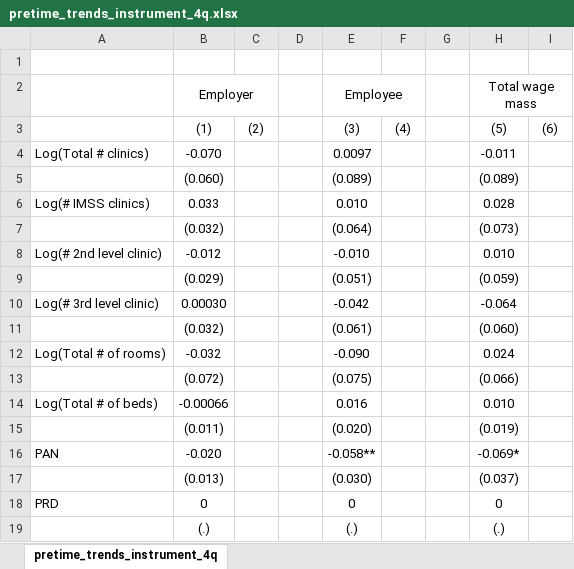
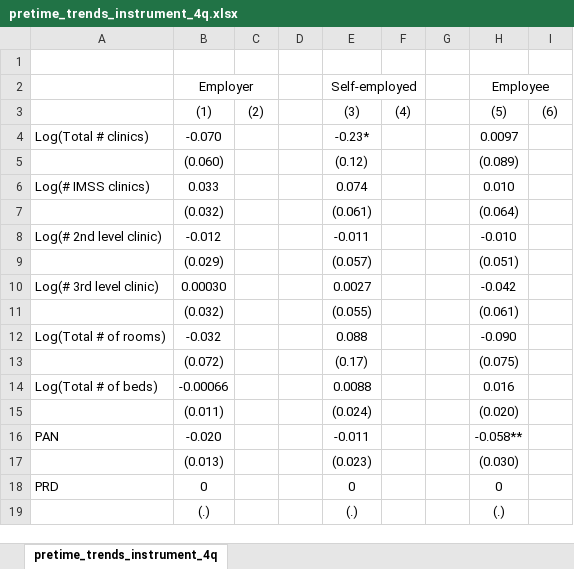
Before and after one commit to isaacmeza/imss_sp, an Excel workbook: Tables/pretime_trends_instrument_4q.xlsx, sheet pretime_trends_instrument_4q, drawn as a sheet; only a part is shown; values as stored, in another font and other column widths than the file's, no borders; removed rows and columns are numbered as before the commit, all else as after; the diff covers the shown part only; the diff names each change by its address in the sheet, - before the commit and + after, or states it on an @@ line.

```diff
--- a/Tables/pretime_trends_instrument_4q.xlsx (sheet pretime_trends_instrument_4q)
+++ b/Tables/pretime_trends_instrument_4q.xlsx (sheet pretime_trends_instrument_4q)
-row 2:  | Employer |  |  | Employee |  |  | Total wage mass
+row 2:  | Employer |  |  | Self-employed |  |  | Employee
-E4: 0.0097
+E4: -0.23*
-H4: -0.011
+H4: 0.0097
-E5: (0.089)
+E5: (0.12)
-E6: 0.010
+E6: 0.074
-H6: 0.028
+H6: 0.010
-row 7:  | (0.032) |  |  | (0.064) |  |  | (0.073)
+row 7:  | (0.032) |  |  | (0.061) |  |  | (0.064)
-E8: -0.010
+E8: -0.011
-H8: 0.010
+H8: -0.010
-row 9:  | (0.029) |  |  | (0.051) |  |  | (0.059)
+row 9:  | (0.029) |  |  | (0.057) |  |  | (0.051)
-E10: -0.042
+E10: 0.0027
-H10: -0.064
+H10: -0.042
-row 11:  | (0.032) |  |  | (0.061) |  |  | (0.060)
+row 11:  | (0.032) |  |  | (0.055) |  |  | (0.061)
-E12: -0.090
+E12: 0.088
-H12: 0.024
+H12: -0.090
-row 13:  | (0.072) |  |  | (0.075) |  |  | (0.066)
+row 13:  | (0.072) |  |  | (0.17) |  |  | (0.075)
-E14: 0.016
+E14: 0.0088
-H14: 0.010
+H14: 0.016
-row 15:  | (0.011) |  |  | (0.020) |  |  | (0.019)
+row 15:  | (0.011) |  |  | (0.024) |  |  | (0.020)
-E16: -0.058**
+E16: -0.011
-H16: -0.069*
+H16: -0.058**
-row 17:  | (0.013) |  |  | (0.030) |  |  | (0.037)
+row 17:  | (0.013) |  |  | (0.023) |  |  | (0.030)
```
Also changed, not shown: 4 added rows, 4 removed rows and 32 edited cells elsewhere in this sheet, Tables/consequences_informal.xlsx, Tables/paneliv_sp.xlsx, 38 other files.
